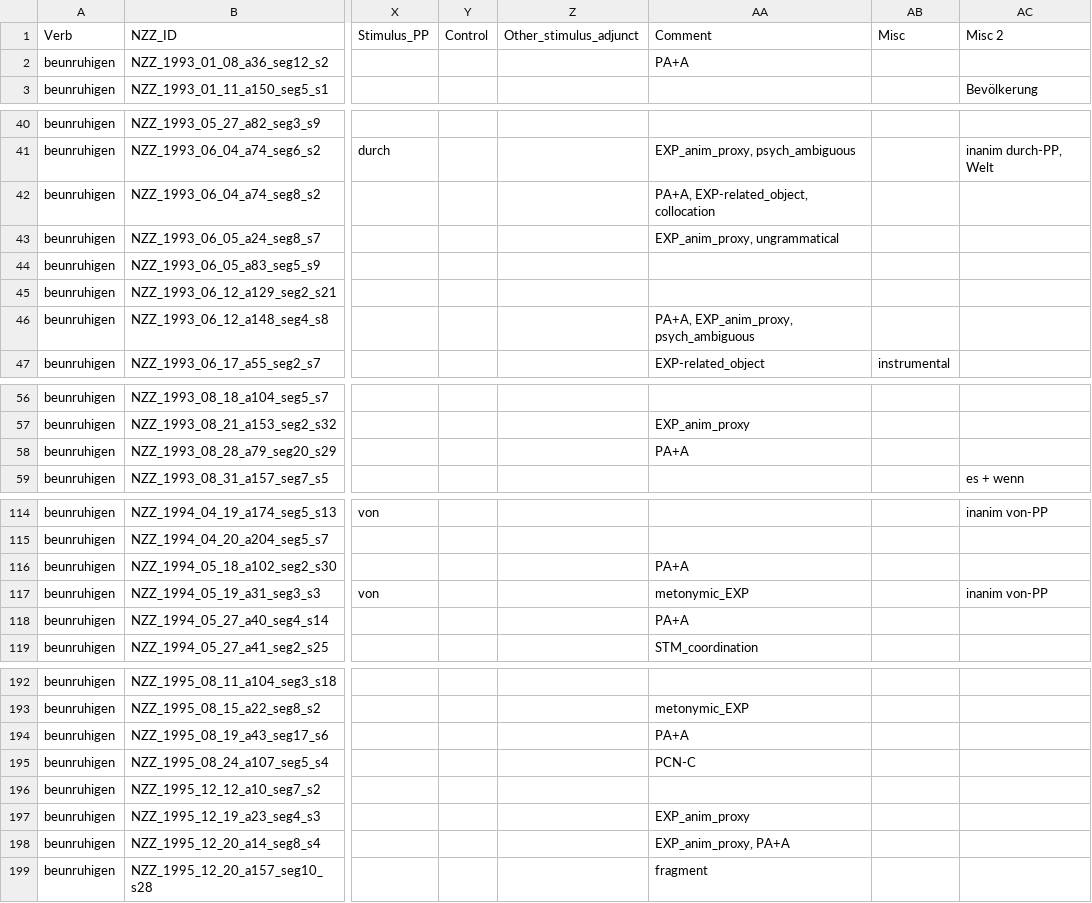
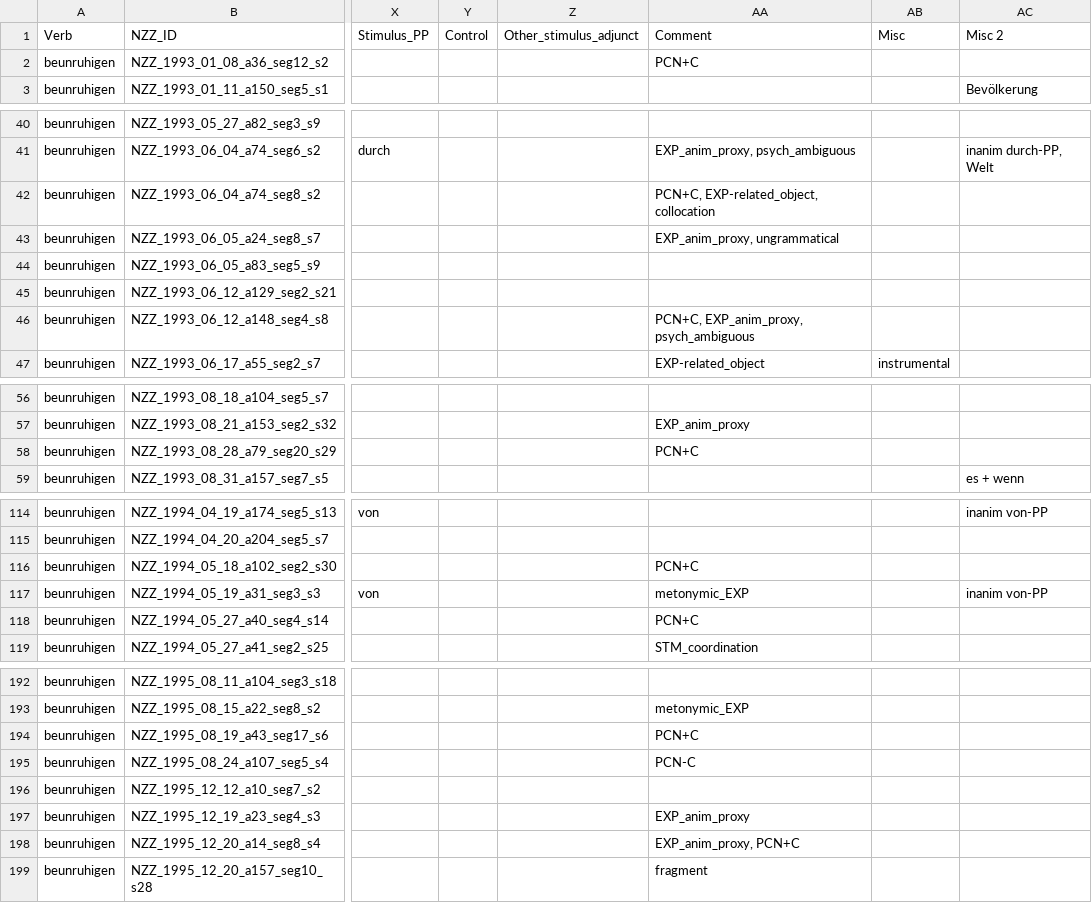
Before and after one commit to Linguistic-Data-Science-Lab/German_EO_verbs, a CSV file: annotations/beunruhigen.csv, drawn as a sheet; only a part is shown, gaps mark what is left out; the diff covers the shown part only; the diff names each change by its address in the sheet, - before the commit and + after, or states it on an @@ line.

```diff
--- a/annotations/beunruhigen.csv
+++ b/annotations/beunruhigen.csv
-AA2: PA+A
+AA2: PCN+C
-AA42: PA+A, EXP-related_object, collocation
+AA42: PCN+C, EXP-related_object, collocation
-AA46: PA+A, EXP_anim_proxy, psych_ambiguous
+AA46: PCN+C, EXP_anim_proxy, psych_ambiguous
-AA58: PA+A
+AA58: PCN+C
-AA116: PA+A
+AA116: PCN+C
-AA118: PA+A
+AA118: PCN+C
-AA194: PA+A
+AA194: PCN+C
-AA198: EXP_anim_proxy, PA+A
+AA198: EXP_anim_proxy, PCN+C
```
Also changed, not shown: 5 edited cells elsewhere in this file, annotations/aufstoßen.csv, annotations/ausreichen.csv, 52 other files.
